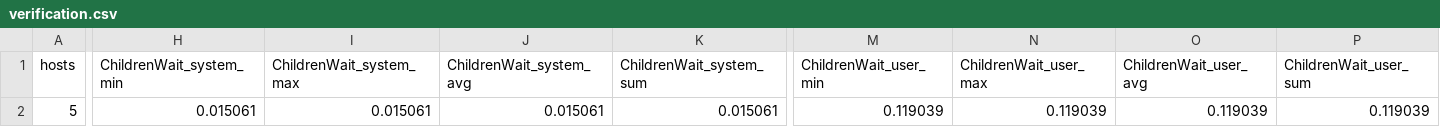
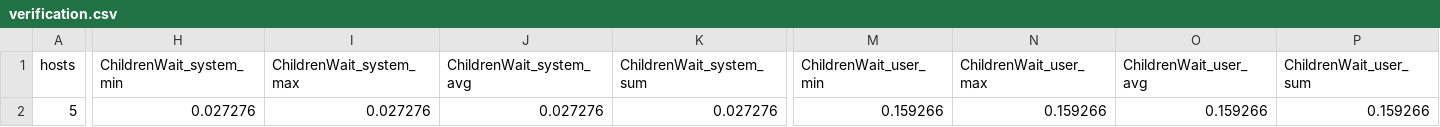
Before and after one commit to lca1/unlynx-smc, a CSV file: simul/test_data/verification.csv, drawn as a sheet; only a part is shown, gaps mark what is left out; the diff covers the shown part only; the diff names each change by its address in the sheet, - before the commit and + after, or states it on an @@ line.

```diff
--- a/simul/test_data/verification.csv
+++ b/simul/test_data/verification.csv
-H2 (ChildrenWait_system_min): 0.015061
+H2 (ChildrenWait_system_min): 0.027276
-I2 (ChildrenWait_system_max): 0.015061
+I2 (ChildrenWait_system_max): 0.027276
-J2 (ChildrenWait_system_avg): 0.015061
+J2 (ChildrenWait_system_avg): 0.027276
-K2 (ChildrenWait_system_sum): 0.015061
+K2 (ChildrenWait_system_sum): 0.027276
-M2 (ChildrenWait_user_min): 0.119039
+M2 (ChildrenWait_user_min): 0.159266
-N2 (ChildrenWait_user_max): 0.119039
+N2 (ChildrenWait_user_max): 0.159266
-O2 (ChildrenWait_user_avg): 0.119039
+O2 (ChildrenWait_user_avg): 0.159266
-P2 (ChildrenWait_user_sum): 0.119039
+P2 (ChildrenWait_user_sum): 0.159266
```
Also changed, not shown: 25 edited cells elsewhere in this file, simul/test_data/aggregation.csv, 8 other files.
